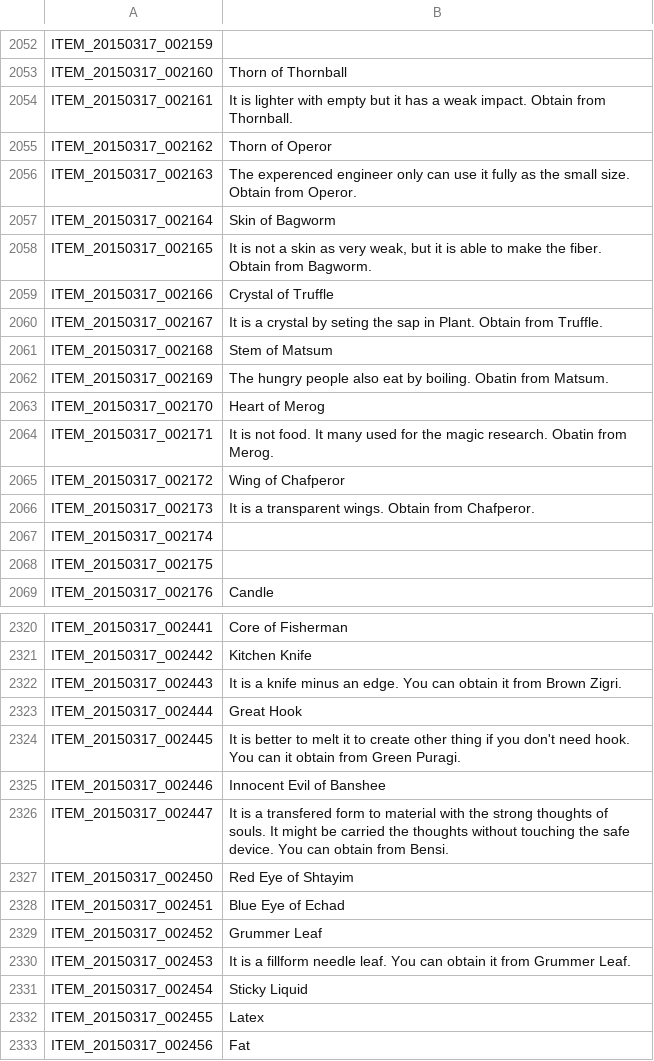
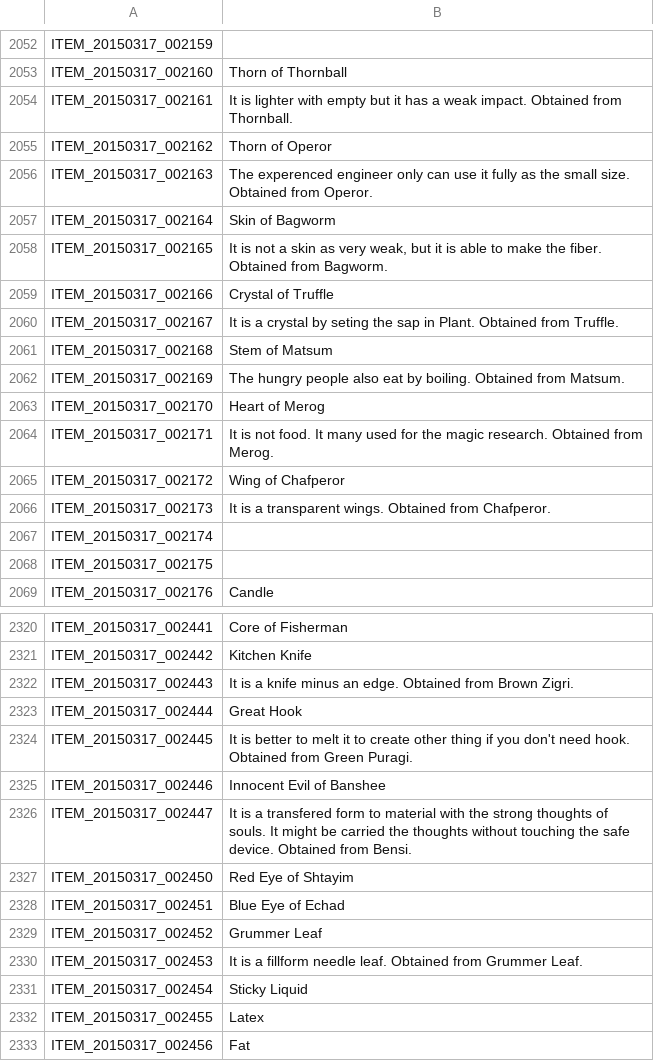
Before and after one commit to marikim/EnglishTranslation, a TSV file: ITEM_en.tsv, drawn as a sheet; only a part is shown, gaps mark what is left out; the diff covers the shown part only.

```diff
--- a/ITEM_en.tsv
+++ b/ITEM_en.tsv
@@ -2053,15 +2053,15 @@ ITEM_20150317_002159
 ITEM_20150317_002160	Thorn of Thornball
-ITEM_20150317_002161	It is lighter with empty but it has a weak impact. Obtain from Thornball.
+ITEM_20150317_002161	It is lighter with empty but it has a weak impact. Obtained from Thornball.
 ITEM_20150317_002162	Thorn of Operor
-ITEM_20150317_002163	The experenced engineer only can use it fully as the small size. Obtain from Operor.
+ITEM_20150317_002163	The experenced engineer only can use it fully as the small size. Obtained from Operor.
 ITEM_20150317_002164	Skin of Bagworm
-ITEM_20150317_002165	It is not a skin as very weak, but it is able to make the fiber. Obtain from Bagworm.
+ITEM_20150317_002165	It is not a skin as very weak, but it is able to make the fiber. Obtained from Bagworm.
 ITEM_20150317_002166	Crystal of Truffle
-ITEM_20150317_002167	It is a crystal by seting the sap in Plant. Obtain from Truffle.
+ITEM_20150317_002167	It is a crystal by seting the sap in Plant. Obtained from Truffle.
 ITEM_20150317_002168	Stem of Matsum
-ITEM_20150317_002169	The hungry people also eat by boiling. Obatin from Matsum.
+ITEM_20150317_002169	The hungry people also eat by boiling. Obtained from Matsum.
 ITEM_20150317_002170	Heart of Merog
-ITEM_20150317_002171	It is not food. It many used for the magic research. Obatin from Merog.
+ITEM_20150317_002171	It is not food. It many used for the magic research. Obtained from Merog.
 ITEM_20150317_002172	Wing of Chafperor
-ITEM_20150317_002173	It is a transparent wings. Obtain from Chafperor.
+ITEM_20150317_002173	It is a transparent wings. Obtained from Chafperor.
 ITEM_20150317_002174	
@@ -2321,7 +2321,7 @@ ITEM_20150317_002441	Core of Fisherman
 ITEM_20150317_002442	Kitchen Knife
-ITEM_20150317_002443	It is a knife minus an edge. You can obtain it from Brown Zigri.
+ITEM_20150317_002443	It is a knife minus an edge. Obtained from Brown Zigri.
 ITEM_20150317_002444	Great Hook
-ITEM_20150317_002445	It is better to melt it to create other thing if you don't need hook. You can it obtain from Green Puragi.
+ITEM_20150317_002445	It is better to melt it to create other thing if you don't need hook. Obtained from Green Puragi.
 ITEM_20150317_002446	Innocent Evil of Banshee
-ITEM_20150317_002447	It is a transfered form to material with the strong thoughts of souls. It might be carried the thoughts without touching the safe device. You can obtain from Bensi.
+ITEM_20150317_002447	It is a transfered form to material with the strong thoughts of souls. It might be carried the thoughts without touching the safe device. Obtained from Bensi.
 ITEM_20150317_002450	Red Eye of Shtayim
@@ -2329,3 +2329,3 @@ ITEM_20150317_002451	Blue Eye of Echad
 ITEM_20150317_002452	Grummer Leaf
-ITEM_20150317_002453	It is a fillform needle leaf. You can obtain it from Grummer Leaf.
+ITEM_20150317_002453	It is a fillform needle leaf. Obtained from Grummer Leaf.
 ITEM_20150317_002454	Sticky Liquid
```
Also changed, not shown: 62 edited cells elsewhere in this file.
